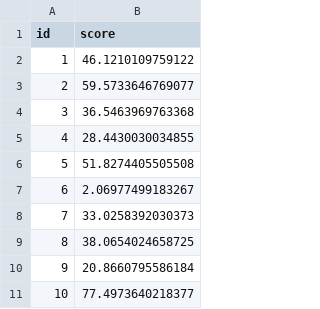
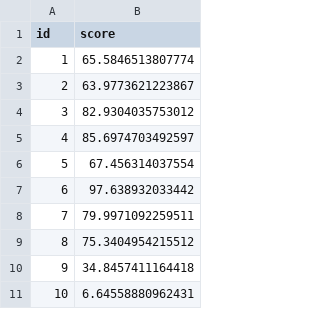
Before and after one commit to MengqiChenMC/ST117_Lab_notes, a CSV file: sample_data.csv, drawn as a sheet.

Commit message:
fixed typo

```diff
--- a/sample_data.csv
+++ b/sample_data.csv
@@ -1,11 +1,11 @@
 "id","score"
-1,46.1210109759122
-2,59.5733646769077
-3,36.5463969763368
-4,28.4430030034855
-5,51.8274405505508
-6,2.06977499183267
-7,33.0258392030373
-8,38.0654024658725
-9,20.8660795586184
-10,77.4973640218377
+1,65.5846513807774
+2,63.9773621223867
+3,82.9304035753012
+4,85.6974703492597
+5,67.456314037554
+6,97.638932033442
+7,79.9971092259511
+8,75.3404954215512
+9,34.8457411164418
+10,6.64558880962431
```
Also changed, not shown: 17 other files.
